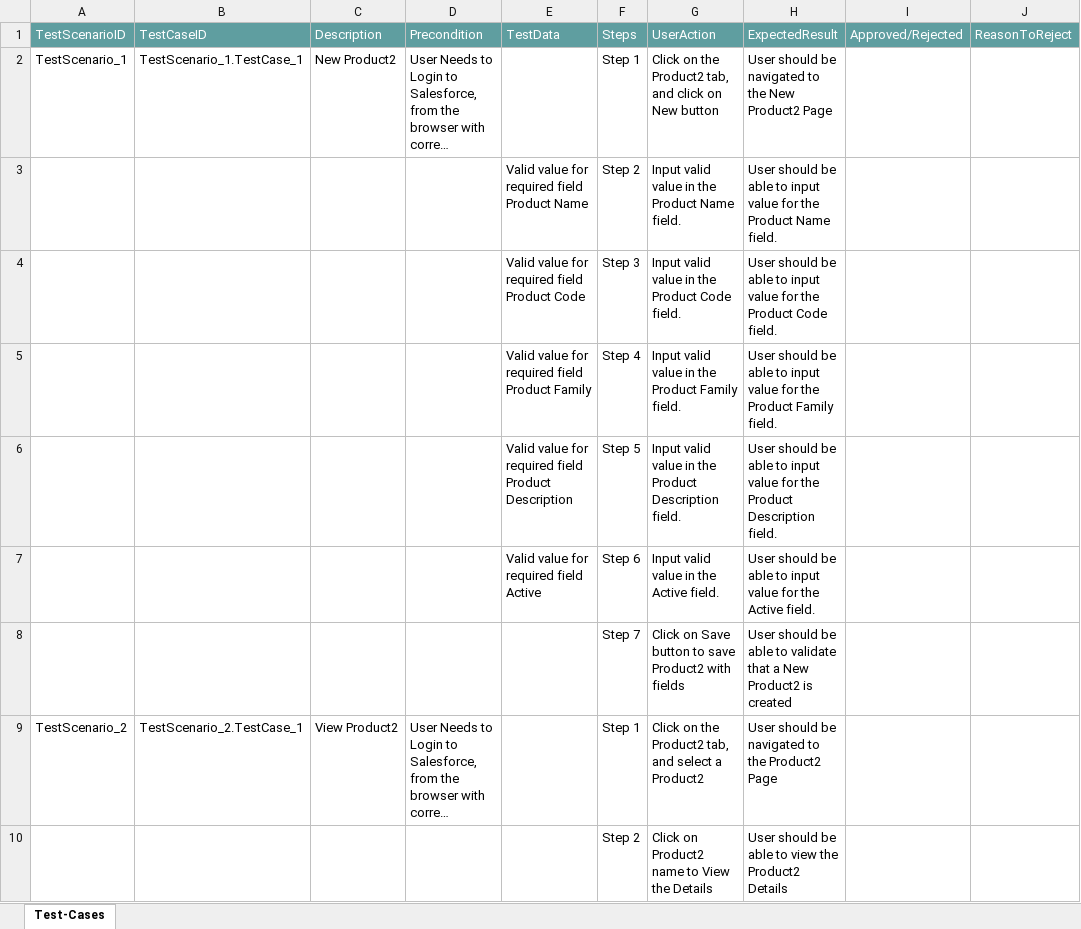
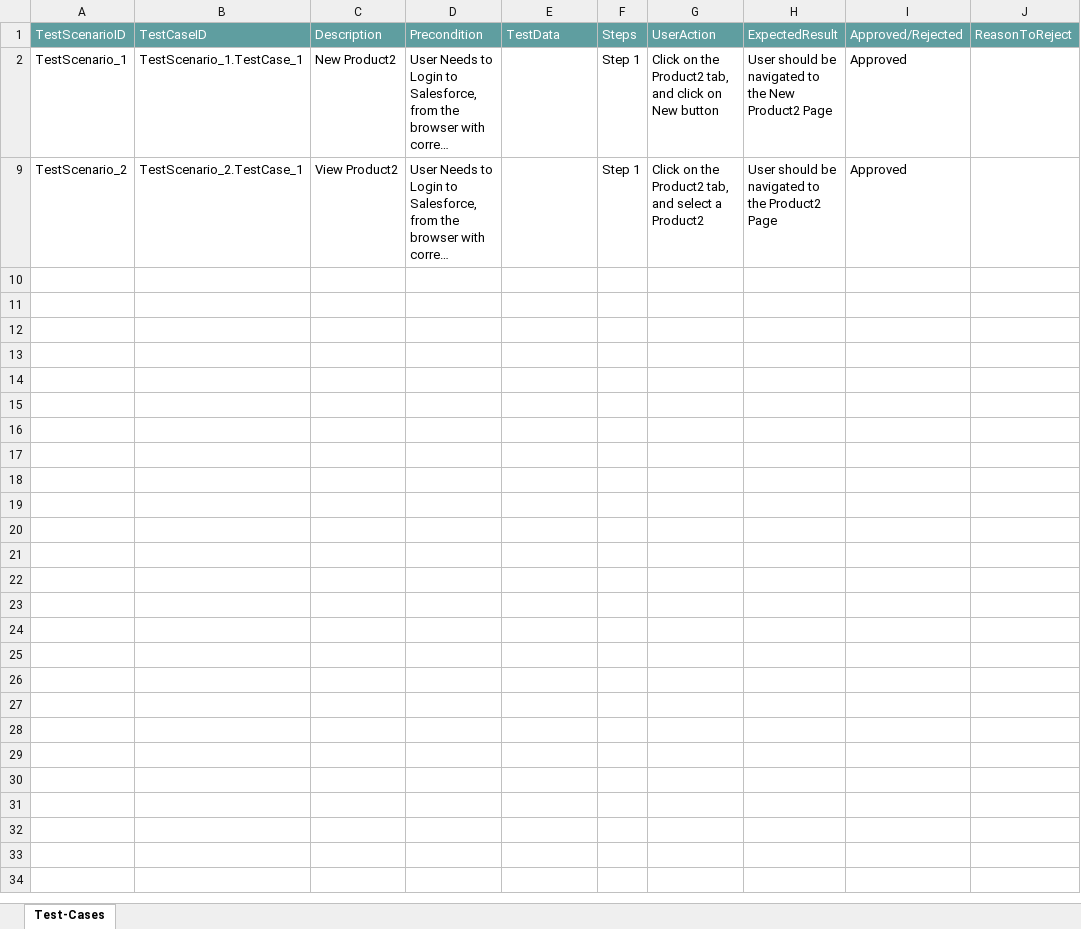
Before and after one commit to ShaikMohamedIrfan/MATest_SF, an Excel workbook: TP_PR_1.0.xlsx, sheet Test-Cases, drawn as a sheet; long unchanged cells end in …; values as stored, in another font and other column widths than the file's, no borders; table styles not drawn; the diff names each change by its address in the sheet, - before the commit and + after, or states it on an @@ line.

Commit message:
Add files via upload

```diff
--- a/TP_PR_1.0.xlsx (sheet Test-Cases)
+++ b/TP_PR_1.0.xlsx (sheet Test-Cases)
-I2: (empty)
+I2: Approved
@@ row 3 hidden:  |  |  |  | Valid value for required field Product Name | Step 2 | Input valid value in the Product Name field. | User should be able to input value for the Product Name field. @@
@@ row 4 hidden:  |  |  |  | Valid value for required field Product Code | Step 3 | Input valid value in the Product Code field. | User should be able to input value for the Product Code field. @@
@@ row 5 hidden:  |  |  |  | Valid value for required field Product Family | Step 4 | Input valid value in the Product Family field. | User should be able to input value for the Product Family field. @@
@@ row 6 hidden:  |  |  |  | Valid value for required field Product Description | Step 5 | Input valid value in the Product Description field. | User should be able to input value for the Product Description field. @@
@@ row 7 hidden:  |  |  |  | Valid value for required field Active | Step 6 | Input valid value in the Active field. | User should be able to input value for the Active field. @@
@@ row 8 hidden:  |  |  |  |  | Step 7 | Click on Save button to save Product2 with fields | User should be able to validate that a New Product2 is created @@
-I9: (empty)
+I9: Approved
@@ row 10 hidden:  |  |  |  |  | Step 2 | Click on Product2 name to View the Details | User should be able to view the Product2 Details @@
```
